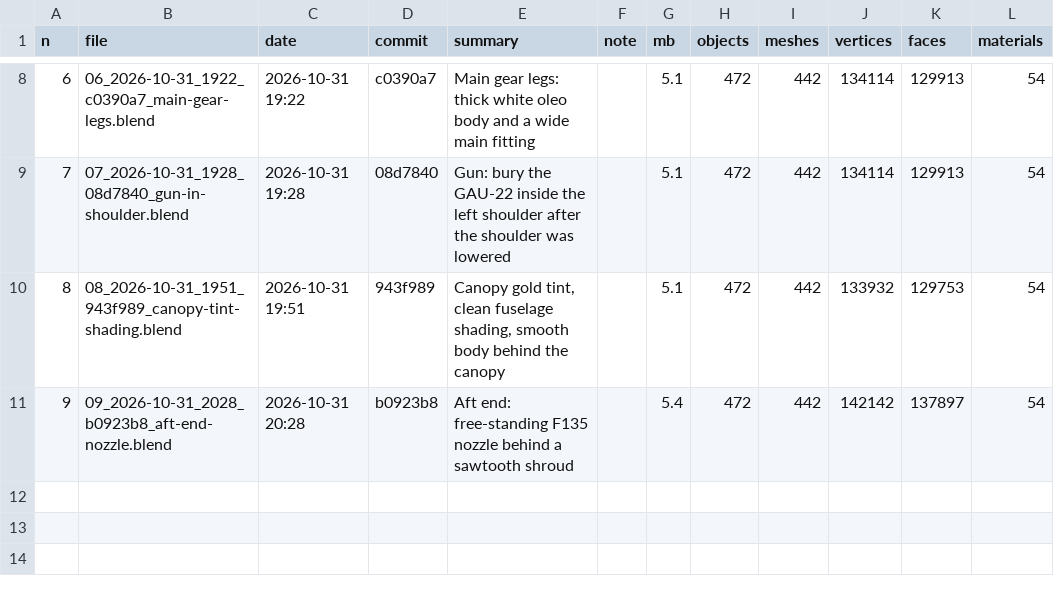
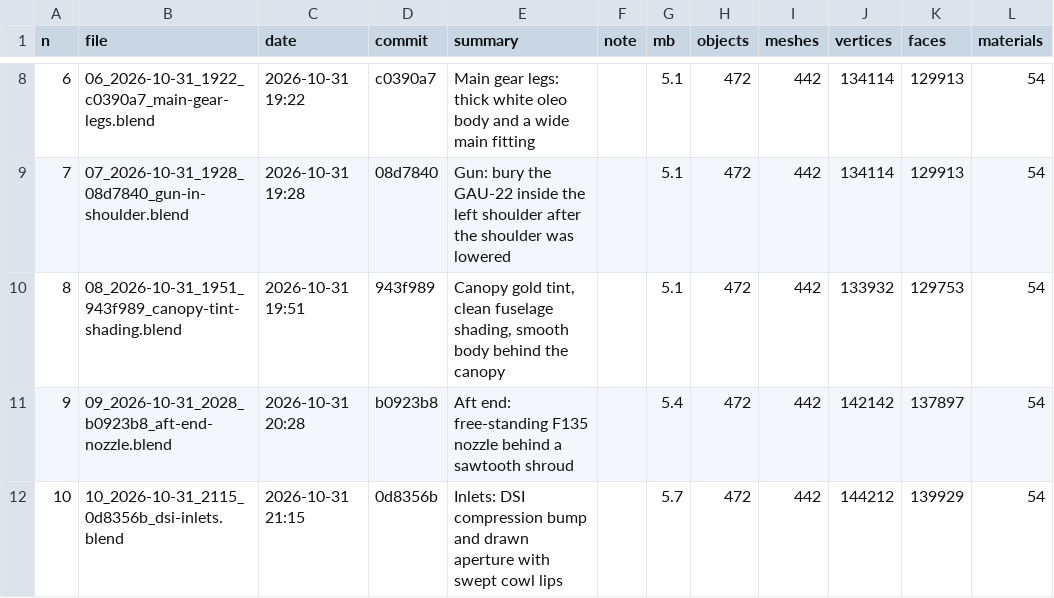
Before and after one commit to Sharpen6/F-35I, a CSV file: blend/history/index.csv, drawn as a sheet; only a part is shown, gaps mark what is left out; the diff names each change by its address in the sheet, - before the commit and + after, or states it on an @@ line.

```diff
--- a/blend/history/index.csv
+++ b/blend/history/index.csv
+row 12: 10 | 10_2026-10-31_2115_0d8356b_dsi-inlets.blend | 2026-10-31 21:15 | 0d8356b | Inlets: DSI compression bump and drawn aperture with swept cowl lips |  | 5.7 | 472 | 442 | 144212 | 139929 | 54
```
Also changed, not shown: 2 other files.
